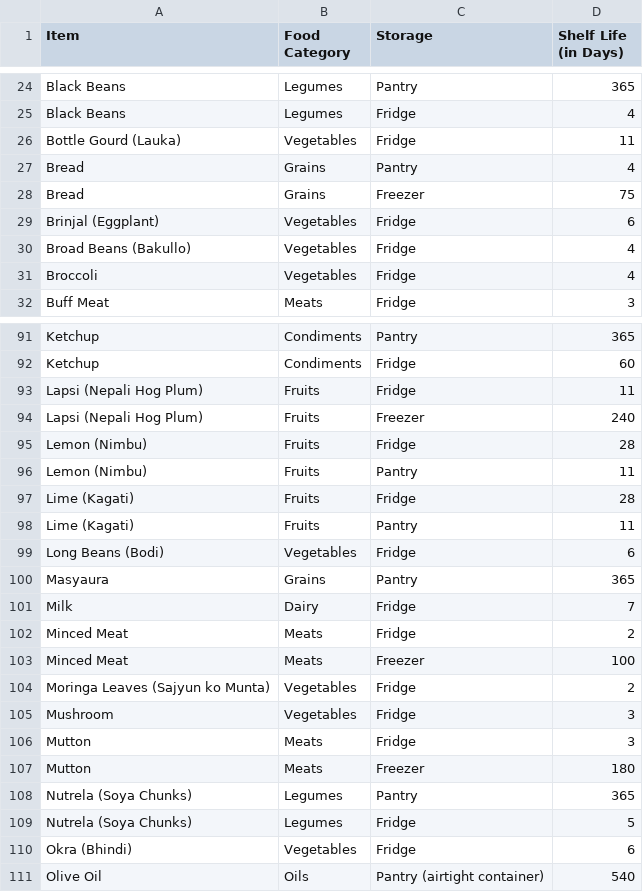
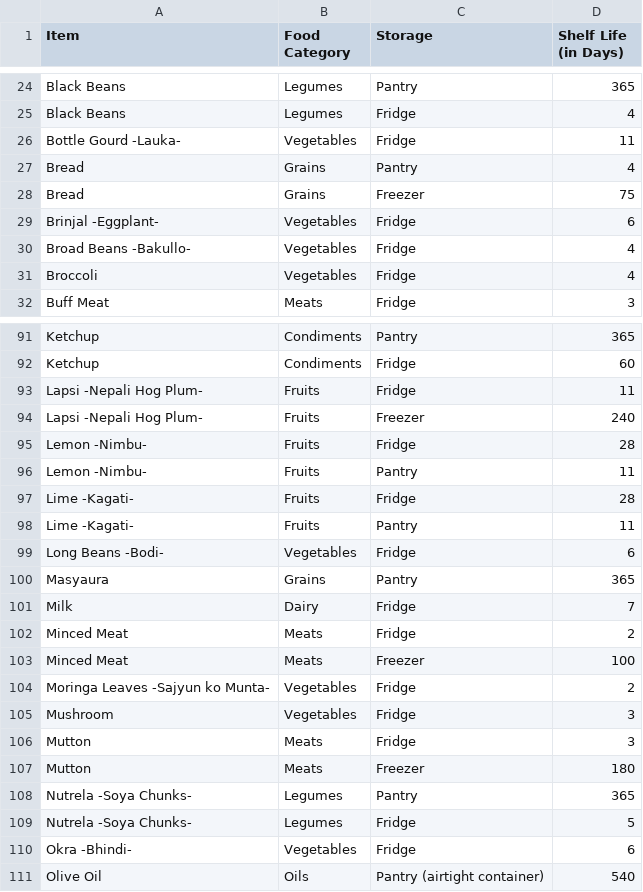
Before and after one commit to Jezter0/AI_AOL, a CSV file: static/data_normal.csv, drawn as a sheet; only a part is shown, gaps mark what is left out; the diff covers the shown part only.

```diff
--- a/static/data_normal.csv
+++ b/static/data_normal.csv
@@ -25,7 +25,7 @@ Black Beans,Legumes,Pantry,365
 Black Beans,Legumes,Fridge,4
-Bottle Gourd (Lauka),Vegetables,Fridge,11
+Bottle Gourd -Lauka-,Vegetables,Fridge,11
 Bread,Grains,Pantry,4
 Bread,Grains,Freezer,75
-Brinjal (Eggplant),Vegetables,Fridge,6
-Broad Beans (Bakullo),Vegetables,Fridge,4
+Brinjal -Eggplant-,Vegetables,Fridge,6
+Broad Beans -Bakullo-,Vegetables,Fridge,4
 Broccoli,Vegetables,Fridge,4
@@ -92,9 +92,9 @@ Ketchup,Condiments,Pantry,365
 Ketchup,Condiments,Fridge,60
-Lapsi (Nepali Hog Plum),Fruits,Fridge,11
-Lapsi (Nepali Hog Plum),Fruits,Freezer,240
-Lemon (Nimbu),Fruits,Fridge,28
-Lemon (Nimbu),Fruits,Pantry,11
-Lime (Kagati),Fruits,Fridge,28
-Lime (Kagati),Fruits,Pantry,11
-Long Beans (Bodi),Vegetables,Fridge,6
+Lapsi -Nepali Hog Plum-,Fruits,Fridge,11
+Lapsi -Nepali Hog Plum-,Fruits,Freezer,240
+Lemon -Nimbu-,Fruits,Fridge,28
+Lemon -Nimbu-,Fruits,Pantry,11
+Lime -Kagati-,Fruits,Fridge,28
+Lime -Kagati-,Fruits,Pantry,11
+Long Beans -Bodi-,Vegetables,Fridge,6
 Masyaura,Grains,Pantry,365
@@ -103,3 +103,3 @@ Minced Meat,Meats,Fridge,2
 Minced Meat,Meats,Freezer,100
-Moringa Leaves (Sajyun ko Munta),Vegetables,Fridge,2
+Moringa Leaves -Sajyun ko Munta-,Vegetables,Fridge,2
 Mushroom,Vegetables,Fridge,3
@@ -107,5 +107,5 @@ Mutton,Meats,Fridge,3
 Mutton,Meats,Freezer,180
-Nutrela (Soya Chunks),Legumes,Pantry,365
-Nutrela (Soya Chunks),Legumes,Fridge,5
-Okra (Bhindi),Vegetables,Fridge,6
+Nutrela -Soya Chunks-,Legumes,Pantry,365
+Nutrela -Soya Chunks-,Legumes,Fridge,5
+Okra -Bhindi-,Vegetables,Fridge,6
 Olive Oil,Oils,Pantry (airtight container),540
```
Also changed, not shown: 42 edited cells elsewhere in this file, 5 other files.
